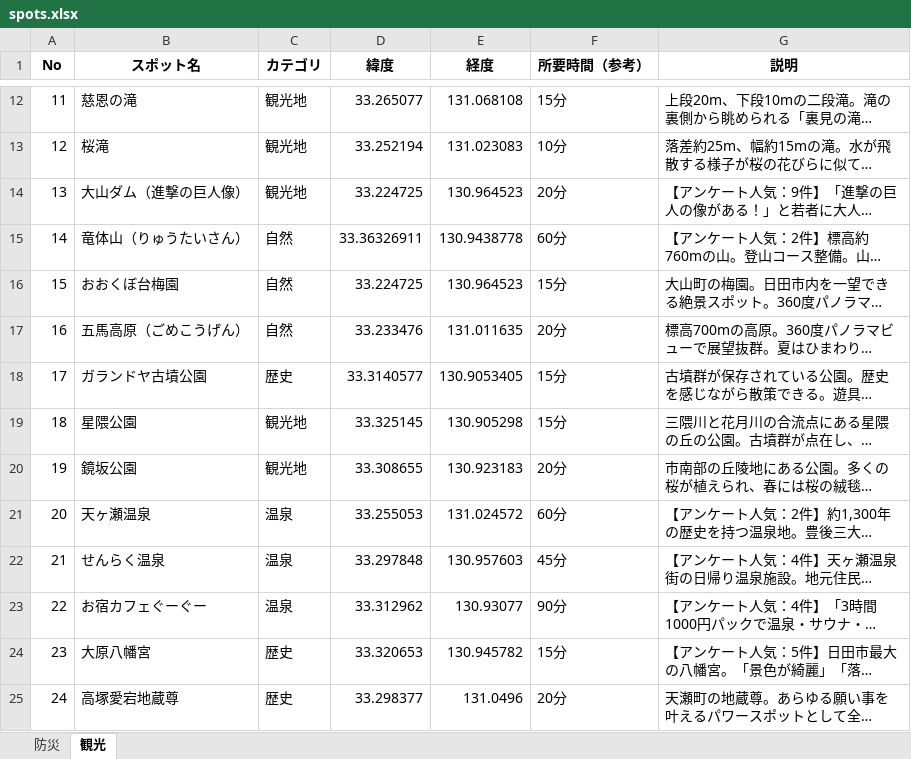
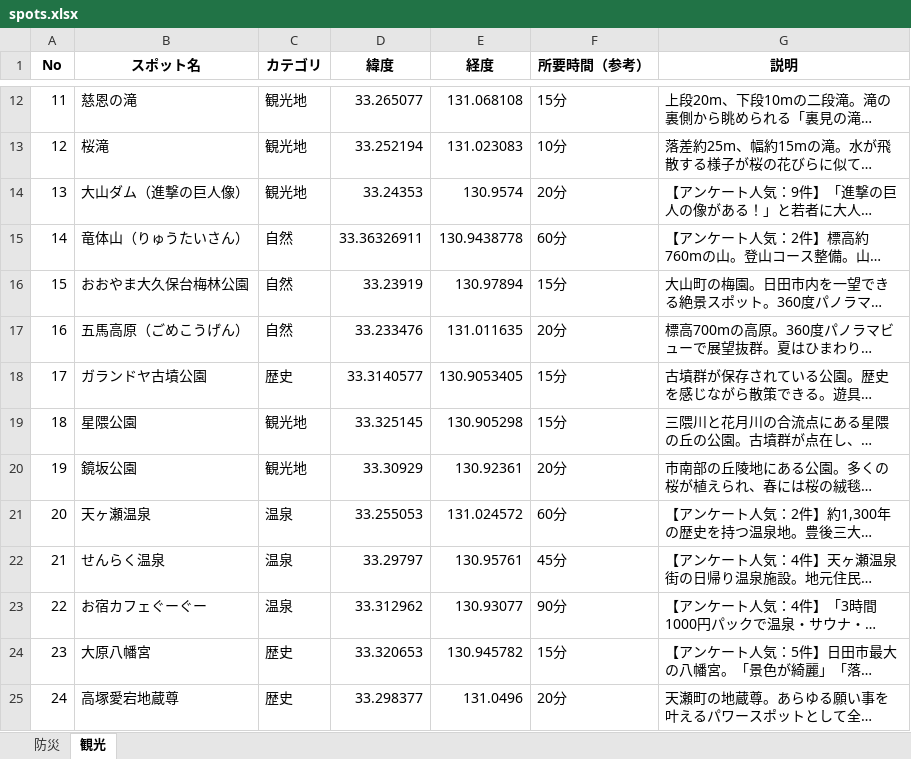
Before and after one commit to iy1505/11, an Excel workbook: spots.xlsx, sheet 観光, drawn as a sheet; only a part is shown, gaps mark what is left out; long unchanged cells end in …; values as stored, in another font and other column widths than the file's, no borders; the diff covers the shown part only; the diff names each change by its address in the sheet, - before the commit and + after, or states it on an @@ line.

```diff
--- a/spots.xlsx (sheet 観光)
+++ b/spots.xlsx (sheet 観光)
-D14 (緯度): 33.224725
+D14 (緯度): 33.24353
-E14 (経度): 130.964523
+E14 (経度): 130.9574
-B16 (スポット名): おおくぼ台梅園
+B16 (スポット名): おおやま大久保台梅林公園
-D16 (緯度): 33.224725
+D16 (緯度): 33.23919
-E16 (経度): 130.964523
+E16 (経度): 130.97894
-D20 (緯度): 33.308655
+D20 (緯度): 33.30929
-E20 (経度): 130.923183
+E20 (経度): 130.92361
-D22 (緯度): 33.297848
+D22 (緯度): 33.29797
-E22 (経度): 130.957603
+E22 (経度): 130.95761
```
Also changed, not shown: 50 edited cells elsewhere in this sheet, sheet 防災.
